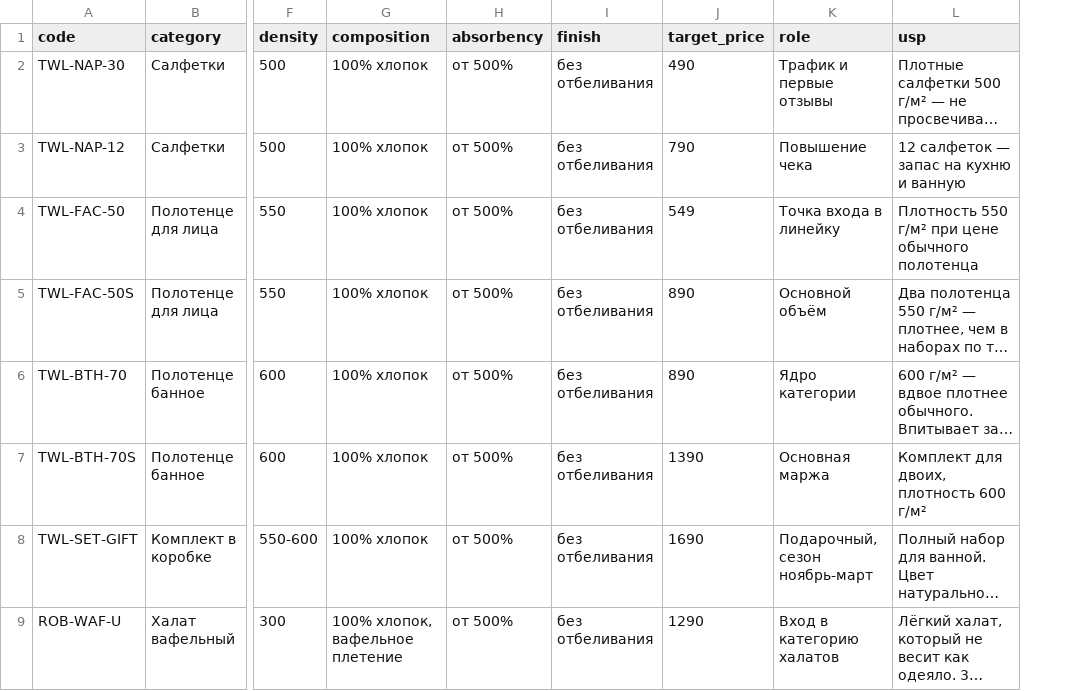
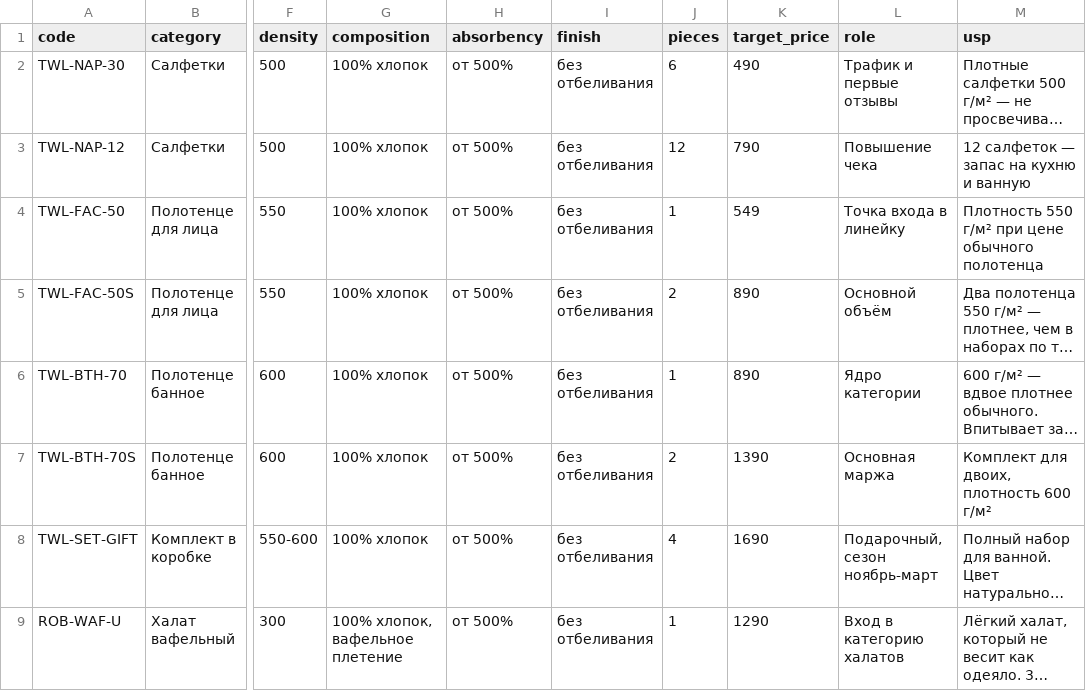
Before and after one commit to saselle/Unit_economics_MP, a CSV file: data/sku_matrix.csv, drawn as a sheet; only a part is shown, gaps mark what is left out; long unchanged cells end in …; the diff names each change by its address in the sheet, - before the commit and + after, or states it on an @@ line.

```diff
--- a/data/sku_matrix.csv
+++ b/data/sku_matrix.csv
+column J (pieces), rows 2-9: 6 | 12 | 1 | 2 | 1 | 2 | 4 | 1
```
Also changed, not shown: 2 other files.
